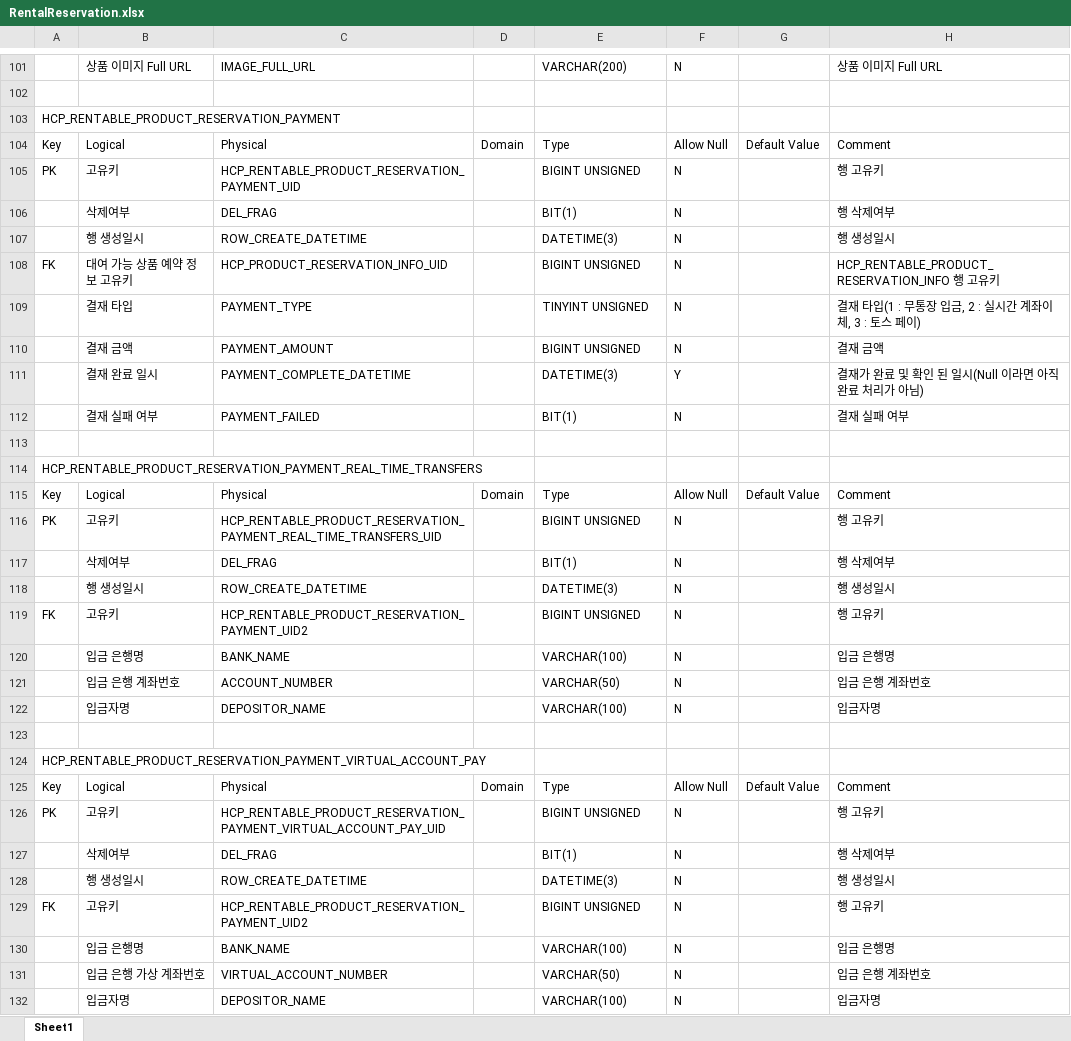
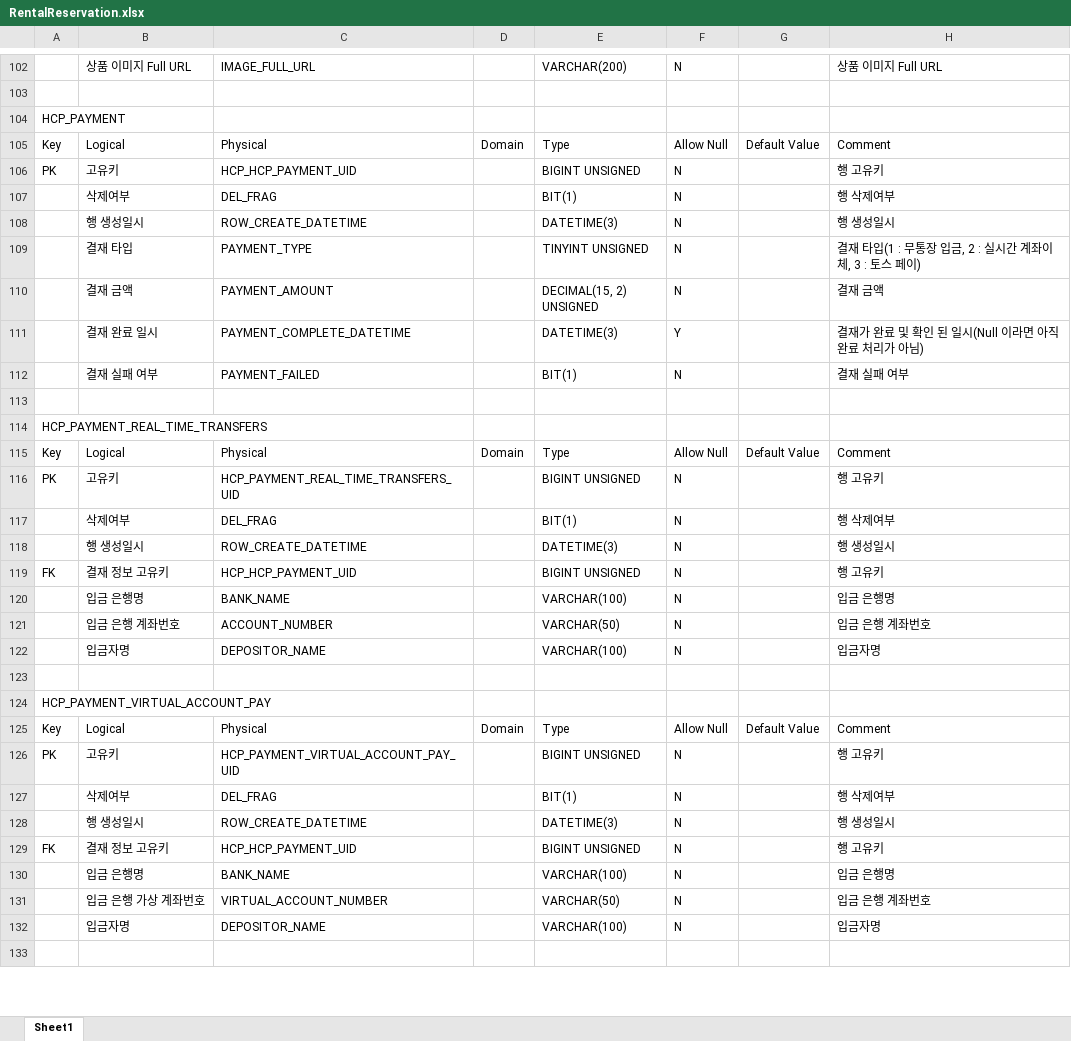
Before and after one commit to RaillyLinker/Kotlin_SpringbootMvc_Template, an Excel workbook: module-service-rental-reservation/external_files/db/RentalReservation.xlsx, sheet Sheet1, drawn as a sheet; only a part is shown, gaps mark what is left out; the shorter side is filled out with more unchanged rows; values as stored, in another font and other column widths than the file's, no borders; removed rows and columns are numbered as before the commit, all else as after; the diff covers the shown part only; the diff names each change by its address in the sheet, - before the commit and + after, or states it on an @@ line.

```diff
--- a/module-service-rental-reservation/external_files/db/RentalReservation.xlsx (sheet Sheet1)
+++ b/module-service-rental-reservation/external_files/db/RentalReservation.xlsx (sheet Sheet1)
-A104: HCP_RENTABLE_PRODUCT_RESERVATION_PAYMENT
+A104: HCP_PAYMENT
-C106: HCP_RENTABLE_PRODUCT_RESERVATION_PAYMENT_UID
+C106: HCP_HCP_PAYMENT_UID
-row 108: FK | 대여 가능 상품 예약 정보 고유키 | HCP_PRODUCT_RESERVATION_INFO_UID |  | BIGINT UNSIGNED | N |  | HCP_RENTABLE_PRODUCT_RESERVATION_INFO 행 고유키
-E110: BIGINT UNSIGNED
+E110: DECIMAL(15, 2) UNSIGNED
-A114: HCP_RENTABLE_PRODUCT_RESERVATION_PAYMENT_REAL_TIME_TRANSFERS
+A114: HCP_PAYMENT_REAL_TIME_TRANSFERS
-C116: HCP_RENTABLE_PRODUCT_RESERVATION_PAYMENT_REAL_TIME_TRANSFERS_UID
+C116: HCP_PAYMENT_REAL_TIME_TRANSFERS_UID
-B119: 고유키
+B119: 결재 정보 고유키
-C119: HCP_RENTABLE_PRODUCT_RESERVATION_PAYMENT_UID2
+C119: HCP_HCP_PAYMENT_UID
-A124: HCP_RENTABLE_PRODUCT_RESERVATION_PAYMENT_VIRTUAL_ACCOUNT_PAY
+A124: HCP_PAYMENT_VIRTUAL_ACCOUNT_PAY
-C126: HCP_RENTABLE_PRODUCT_RESERVATION_PAYMENT_VIRTUAL_ACCOUNT_PAY_UID
+C126: HCP_PAYMENT_VIRTUAL_ACCOUNT_PAY_UID
-B129: 고유키
+B129: 결재 정보 고유키
-C129: HCP_RENTABLE_PRODUCT_RESERVATION_PAYMENT_UID2
+C129: HCP_HCP_PAYMENT_UID
```
Also changed, not shown: 10 added rows, 2 removed rows and 10 edited cells elsewhere in this sheet, 2 other files.
